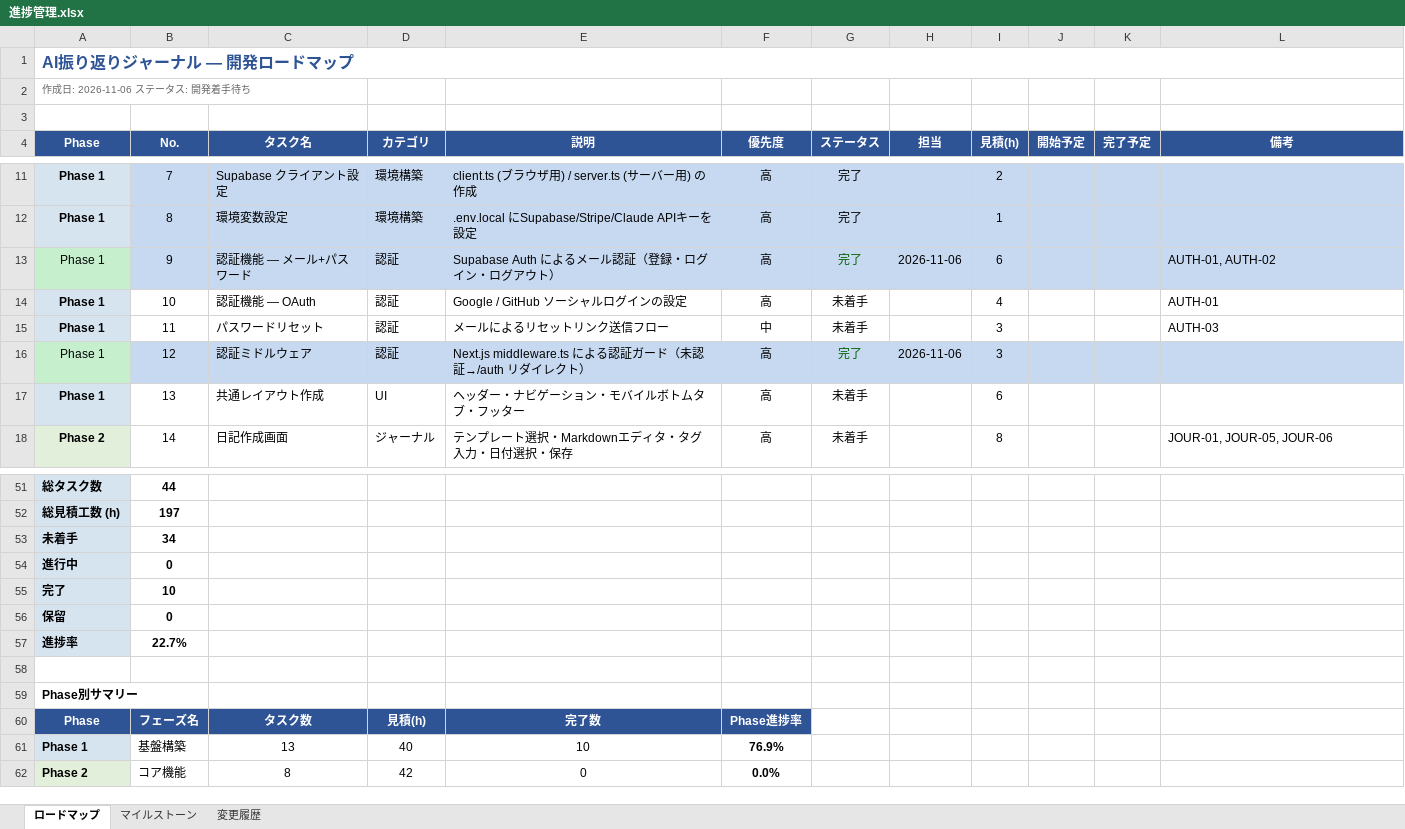
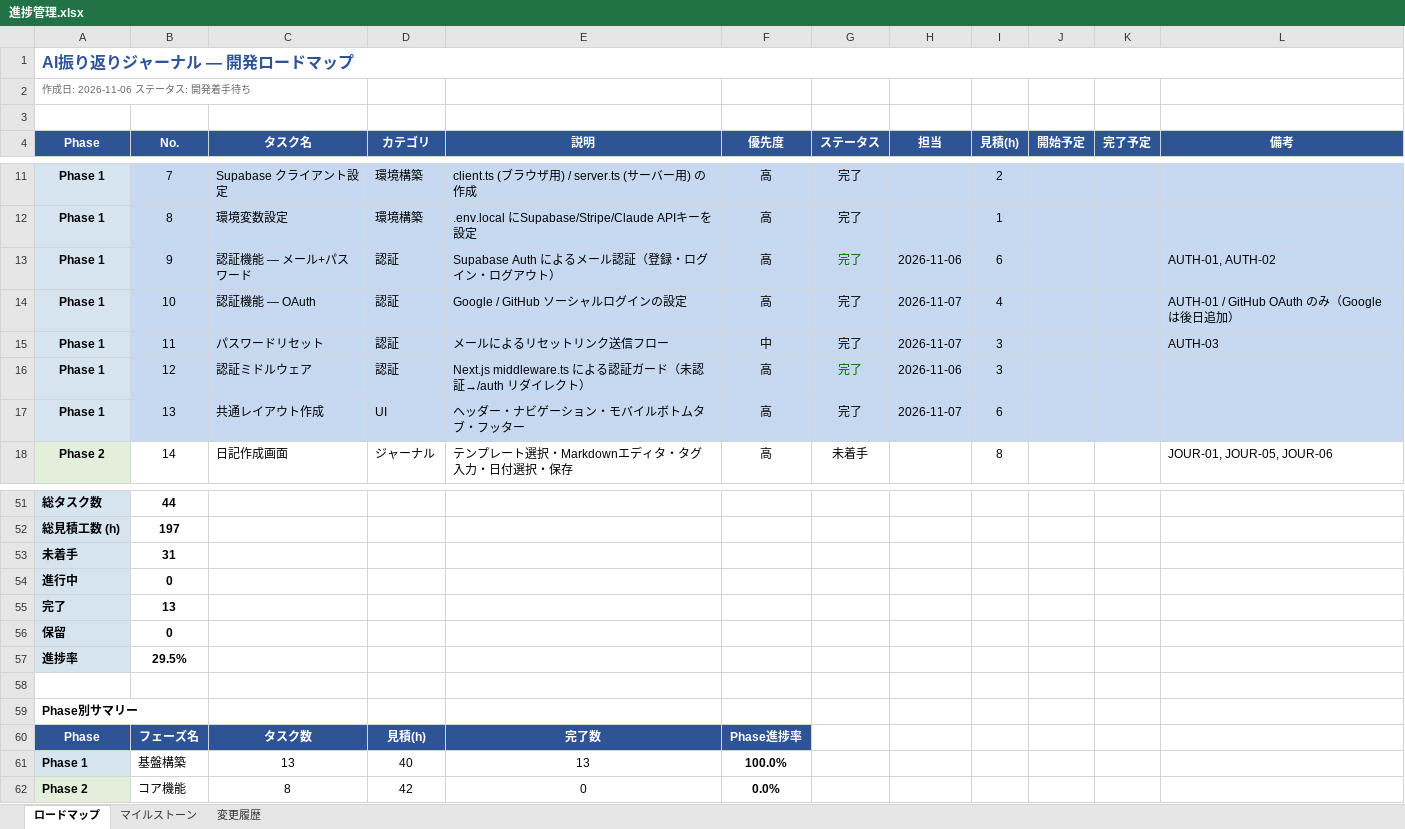
Before and after one commit to kurodakenya/ai-reflection-journal, an Excel workbook: docs/進捗管理.xlsx, sheet ロードマップ, drawn as a sheet; only a part is shown, gaps mark what is left out; values as stored, in another font and other column widths than the file's, no borders; the diff names each change by its address in the sheet, - before the commit and + after, or states it on an @@ line.

```diff
--- a/docs/進捗管理.xlsx (sheet ロードマップ)
+++ b/docs/進捗管理.xlsx (sheet ロードマップ)
@@ A13 fill: #C6EFCE → #D6E4F0, bold: off → on @@
-B14:L15 fill: none
+B14:L15 fill: #C6D9F1
-G14:G15 (ステータス): 未着手
+G14:G15 (ステータス): 完了
-H14:H15 (担当): (empty)
+H14:H15 (担当): 2026-11-07
-L14 (備考): AUTH-01
+L14 (備考): AUTH-01 / GitHub OAuth のみ（Google は後日追加）
@@ A16 fill: #C6EFCE → #D6E4F0, bold: off → on @@
-B17:L17 fill: none
+B17:L17 fill: #C6D9F1
-G17 (ステータス): 未着手
+G17 (ステータス): 完了
-H17 (担当): (empty)
+H17 (担当): 2026-11-07
-B53 (No.): 34
+B53 (No.): 31
-B55 (No.): 10
+B55 (No.): 13
-B57 (No.): 22.7%
+B57 (No.): 29.5%
-E61 (説明): 10
+E61 (説明): 13
-F61 (優先度): 76.9%
+F61 (優先度): 100.0%
```
Also changed, not shown: sheet 変更履歴, docs/テスト仕様書.xlsx, 4 other files.
